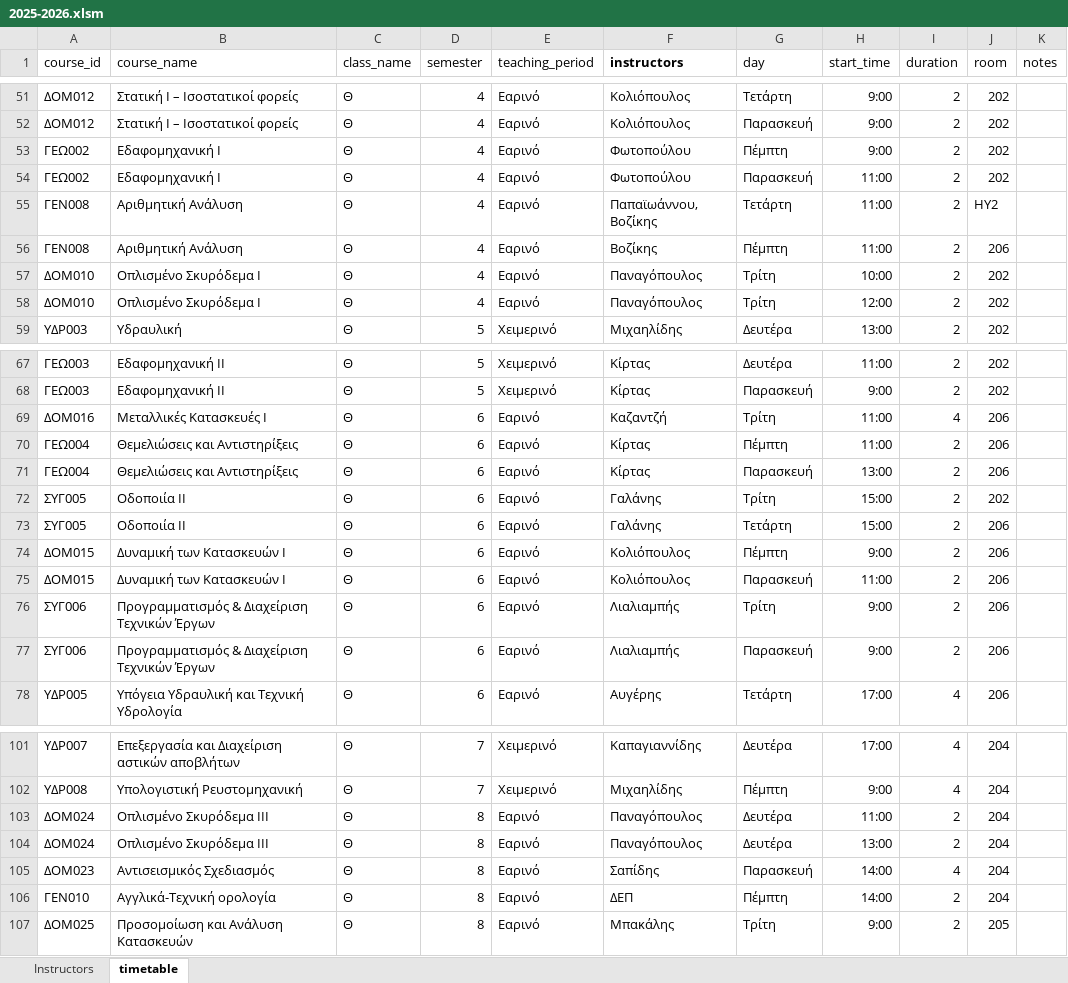
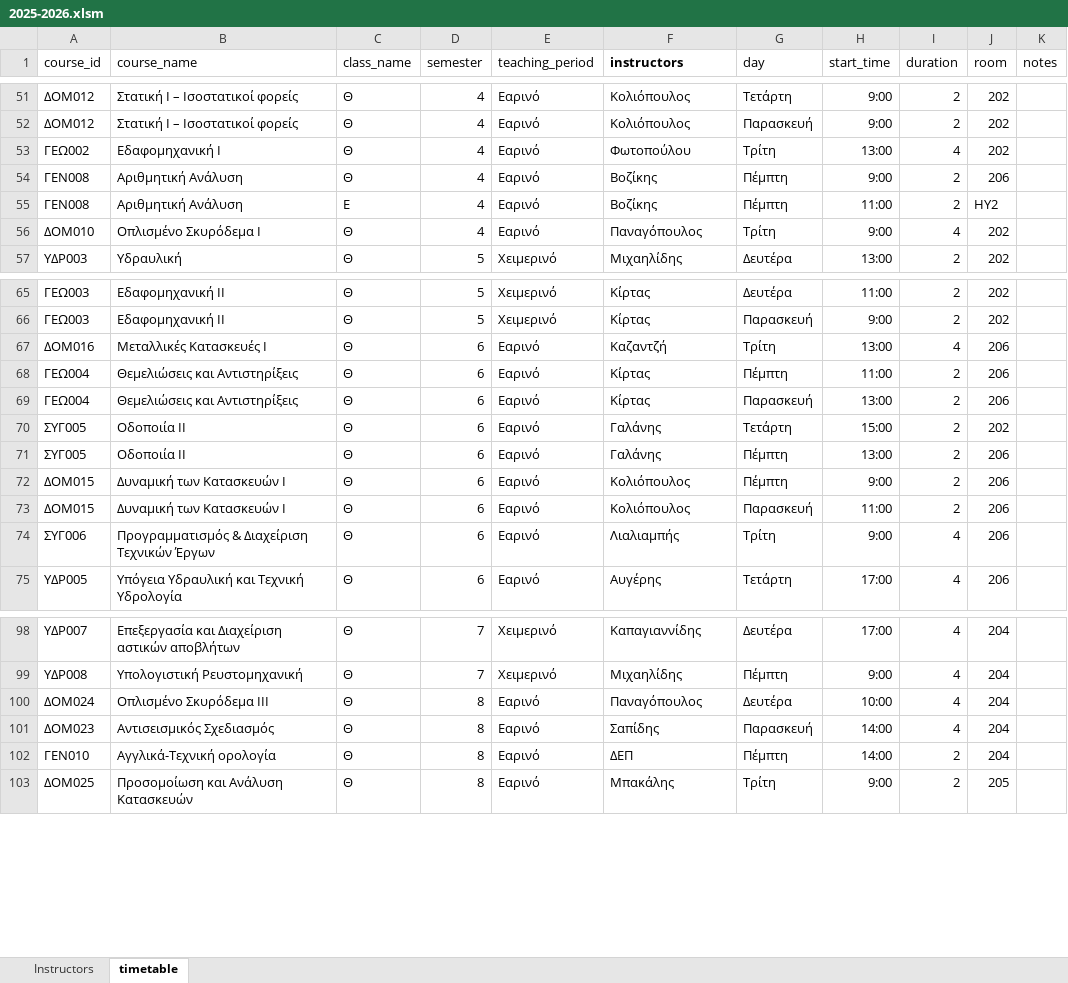
Before and after one commit to panagop/civil_ihu_pyappz, an Excel workbook: files/timetables/2025-2026.xlsm, sheet timetable, drawn as a sheet; only a part is shown, gaps mark what is left out; values as stored, in another font and other column widths than the file's, no borders; table styles not drawn; removed rows and columns are numbered as before the commit, all else as after; the diff covers the shown part only; the diff names each change by its address in the sheet, - before the commit and + after, or states it on an @@ line.

```diff
--- a/files/timetables/2025-2026.xlsm (sheet timetable)
+++ b/files/timetables/2025-2026.xlsm (sheet timetable)
-row 53: ΓΕΩ002 | Εδαφομηχανική Ι | Θ | 4 | Εαρινό | Φωτοπούλου | Πέμπτη | 9:00 | 2 | 202
-G53 (day): Παρασκευή
+G53 (day): Τρίτη
-H53 (start_time): 11:00
+H53 (start_time): 13:00
-I53 (duration): 2
+I53 (duration): 4
-F54 (instructors): Παπαϊωάννου, Βοζίκης
+F54 (instructors): Βοζίκης
-G54 (day): Τετάρτη
+G54 (day): Πέμπτη
-H54 (start_time): 11:00
+H54 (start_time): 9:00
-J54 (room): ΗΥ2
+J54 (room): 206
-C55 (class_name): Θ
+C55 (class_name): Ε
-J55 (room): 206
+J55 (room): ΗΥ2
-H56 (start_time): 10:00
+H56 (start_time): 9:00
-I56 (duration): 2
+I56 (duration): 4
-row 58: ΔΟΜ010 | Οπλισμένο Σκυρόδεμα Ι | Θ | 4 | Εαρινό | Παναγόπουλος | Τρίτη | 12:00 | 2 | 202
-H67 (start_time): 11:00
+H67 (start_time): 13:00
-G70 (day): Τρίτη
+G70 (day): Τετάρτη
-G71 (day): Τετάρτη
+G71 (day): Πέμπτη
-H71 (start_time): 15:00
+H71 (start_time): 13:00
-I74 (duration): 2
+I74 (duration): 4
-row 77: ΣΥΓ006 | Προγραμματισμός & Διαχείριση Τεχνικών Έργων | Θ | 6 | Εαρινό | Λιαλιαμπής | Παρασκευή | 9:00 | 2 | 206
-H100 (start_time): 11:00
+H100 (start_time): 10:00
-I100 (duration): 2
+I100 (duration): 4
-row 104: ΔΟΜ024 | Οπλισμένο Σκυρόδεμα ΙΙΙ | Θ | 8 | Εαρινό | Παναγόπουλος | Δευτέρα | 13:00 | 2 | 204
```
Also changed, not shown: 13 edited cells elsewhere in this sheet, 1 other file.
